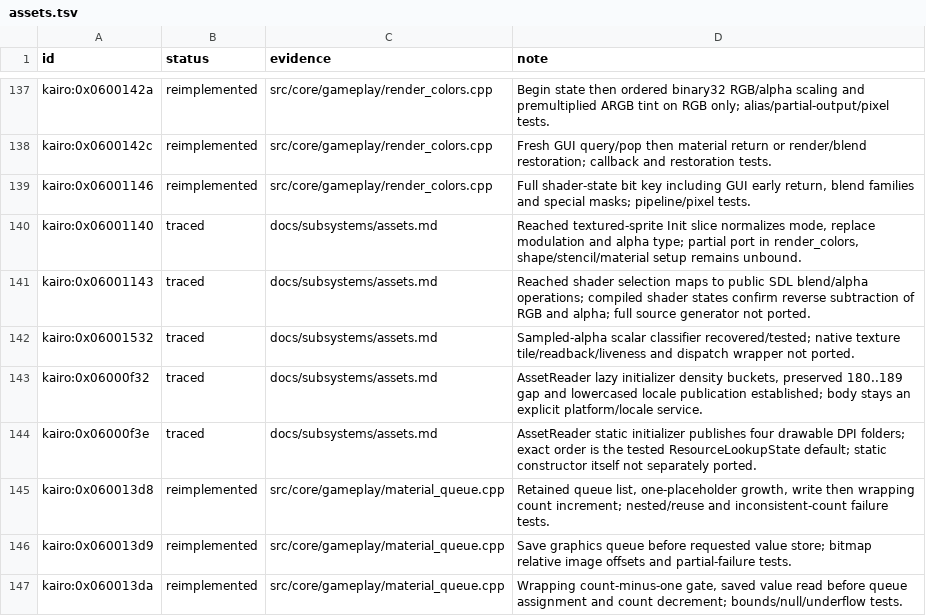
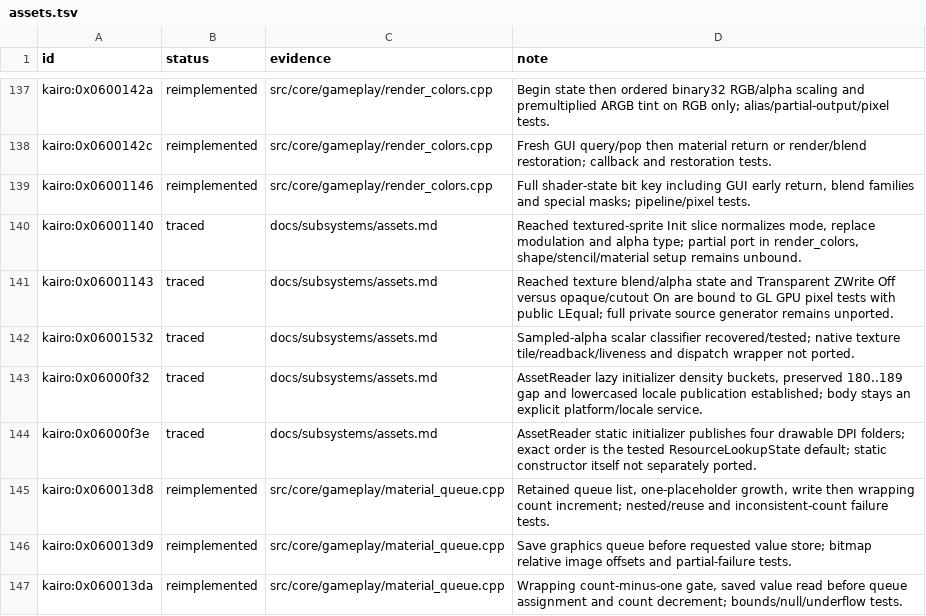
Before and after one commit to Tim-campy/magicians-saga-port, a TSV file: re/status/assets.tsv, drawn as a sheet; only a part is shown, gaps mark what is left out.

```diff
--- a/re/status/assets.tsv
+++ b/re/status/assets.tsv
@@ -140,3 +140,3 @@ kairo:0x06001146	reimplemented	src/core/gameplay/render_colors.cpp	Full shader-s
 kairo:0x06001140	traced	docs/subsystems/assets.md	Reached textured-sprite Init slice normalizes mode, replace modulation and alpha type; partial port in render_colors, shape/stencil/material setup remains unbound.
-kairo:0x06001143	traced	docs/subsystems/assets.md	Reached shader selection maps to public SDL blend/alpha operations; compiled shader states confirm reverse subtraction of RGB and alpha; full source generator not ported.
+kairo:0x06001143	traced	docs/subsystems/assets.md	Reached texture blend/alpha state and Transparent ZWrite Off versus opaque/cutout On are bound to GL GPU pixel tests with public LEqual; full private source generator remains unported.
 kairo:0x06001532	traced	docs/subsystems/assets.md	Sampled-alpha scalar classifier recovered/tested; native texture tile/readback/liveness and dispatch wrapper not ported.
```
Also changed, not shown: 13 other files.
